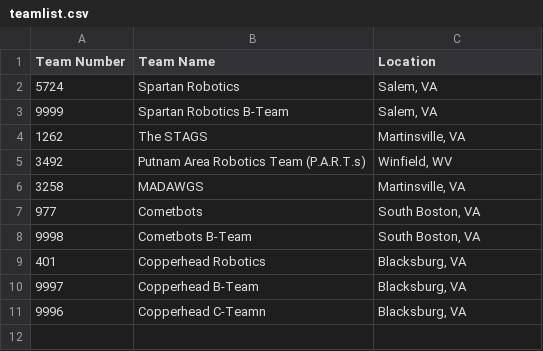
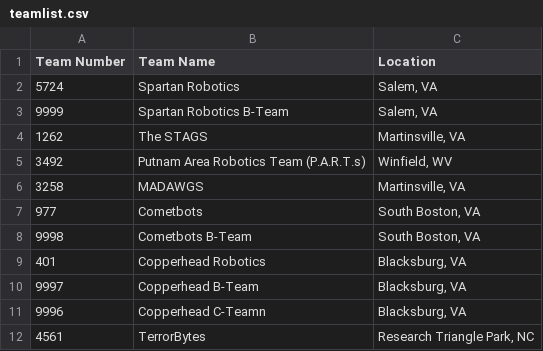
Before and after one commit to 5724-SpartanRobotics/5724-SpartanRobotics.github.io, a CSV file: _data/brb/teamlist.csv, drawn as a sheet; the diff names each change by its address in the sheet, - before the commit and + after, or states it on an @@ line.

Commit message:
Update teamlist.csv

```diff
--- a/_data/brb/teamlist.csv
+++ b/_data/brb/teamlist.csv
+row 12: 4561 | TerrorBytes | Research Triangle Park, NC
```
